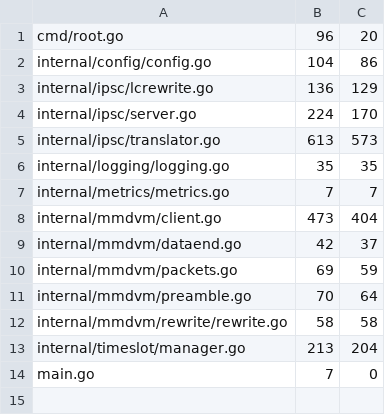
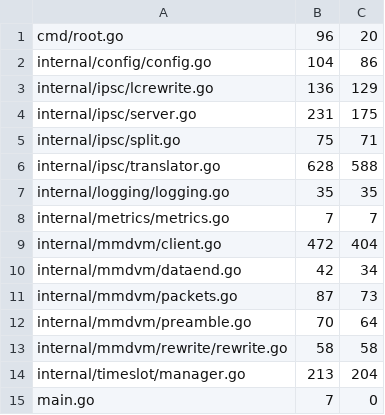
Before and after one commit to USA-RedDragon/ipsc2mmdvm, a TSV file: .github/coverage-baseline.tsv, drawn as a sheet.

```diff
--- a/.github/coverage-baseline.tsv
+++ b/.github/coverage-baseline.tsv
@@ -3,9 +3,10 @@ internal/config/config.go	104	86
 internal/ipsc/lcrewrite.go	136	129
-internal/ipsc/server.go	224	170
-internal/ipsc/translator.go	613	573
+internal/ipsc/server.go	231	175
+internal/ipsc/split.go	75	71
+internal/ipsc/translator.go	628	588
 internal/logging/logging.go	35	35
 internal/metrics/metrics.go	7	7
-internal/mmdvm/client.go	473	404
-internal/mmdvm/dataend.go	42	37
-internal/mmdvm/packets.go	69	59
+internal/mmdvm/client.go	472	404
+internal/mmdvm/dataend.go	42	34
+internal/mmdvm/packets.go	87	73
 internal/mmdvm/preamble.go	70	64
```
Also changed, not shown: 1 other file.
